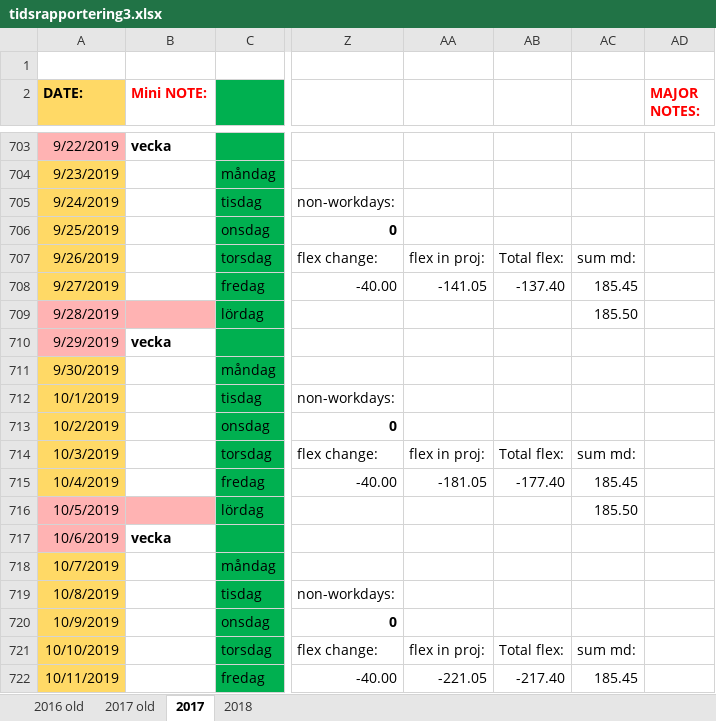
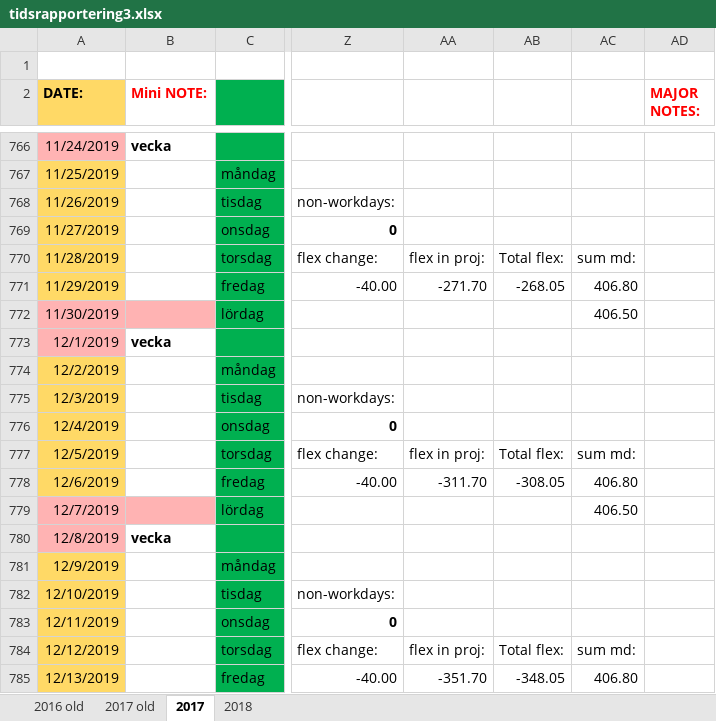
Before and after one commit to basetutu/code_snippets, an Excel workbook: tidsrapport/tidsrapportering3.xlsx, sheet 2017, drawn as a sheet; only a part is shown, gaps mark what is left out; values as stored, in another font and other column widths than the file's, no borders; conditional formats not drawn; addresses are those after the commit; the diff covers the shown part only; the diff names each change by its address in the sheet, - before the commit and + after, or states it on an @@ line.

```diff
--- a/tidsrapport/tidsrapportering3.xlsx (sheet 2017)
+++ b/tidsrapport/tidsrapportering3.xlsx (sheet 2017)
-A766 (DATE:): 9/22/2019
+A766 (DATE:): 11/24/2019
-A767 (DATE:): 9/23/2019
+A767 (DATE:): 11/25/2019
-A768 (DATE:): 9/24/2019
+A768 (DATE:): 11/26/2019
-A769 (DATE:): 9/25/2019
+A769 (DATE:): 11/27/2019
-A770 (DATE:): 9/26/2019
+A770 (DATE:): 11/28/2019
-A771 (DATE:): 9/27/2019
+A771 (DATE:): 11/29/2019
-AA771: -141.05
+AA771: -271.70
-AB771: -137.40
+AB771: -268.05
-AC771: 185.45
+AC771: 406.80
-A772 (DATE:): 9/28/2019
+A772 (DATE:): 11/30/2019
-AC772: 185.50
+AC772: 406.50
-A773 (DATE:): 9/29/2019
+A773 (DATE:): 12/1/2019
-A774 (DATE:): 9/30/2019
+A774 (DATE:): 12/2/2019
-A775 (DATE:): 10/1/2019
+A775 (DATE:): 12/3/2019
-A776 (DATE:): 10/2/2019
+A776 (DATE:): 12/4/2019
-A777 (DATE:): 10/3/2019
+A777 (DATE:): 12/5/2019
-A778 (DATE:): 10/4/2019
+A778 (DATE:): 12/6/2019
-AA778: -181.05
+AA778: -311.70
-AB778: -177.40
+AB778: -308.05
-AC778: 185.45
+AC778: 406.80
-A779 (DATE:): 10/5/2019
+A779 (DATE:): 12/7/2019
-AC779: 185.50
+AC779: 406.50
-A780 (DATE:): 10/6/2019
+A780 (DATE:): 12/8/2019
-A781 (DATE:): 10/7/2019
+A781 (DATE:): 12/9/2019
-A782 (DATE:): 10/8/2019
+A782 (DATE:): 12/10/2019
-A783 (DATE:): 10/9/2019
+A783 (DATE:): 12/11/2019
-A784 (DATE:): 10/10/2019
+A784 (DATE:): 12/12/2019
-A785 (DATE:): 10/11/2019
+A785 (DATE:): 12/13/2019
-AA785: -221.05
+AA785: -351.70
-AB785: -217.40
+AB785: -348.05
-AC785: 185.45
+AC785: 406.80
```
Also changed, not shown: 63 added rows and 13 edited cells elsewhere in this sheet, formulas that keep their value.
